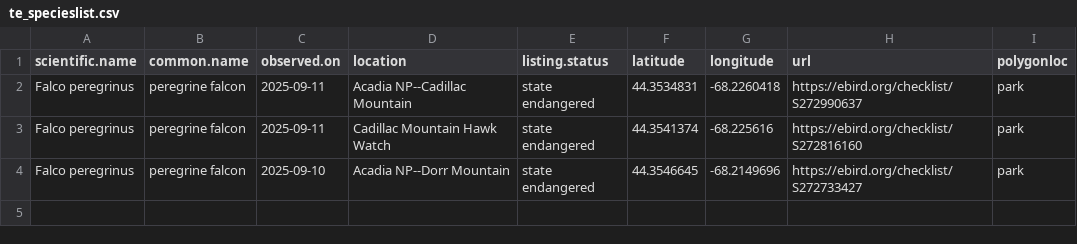
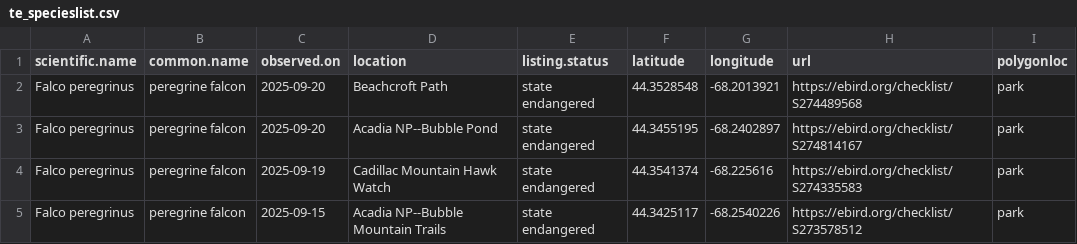
Before and after one commit to Kylelima21/ANP_managers_report, a CSV file: email_alerts/outputs/te_specieslist.csv, drawn as a sheet.

```diff
--- a/email_alerts/outputs/te_specieslist.csv
+++ b/email_alerts/outputs/te_specieslist.csv
@@ -1,4 +1,5 @@
 "scientific.name","common.name","observed.on","location","listing.status","latitude","longitude","url","polygonloc"
-"Falco peregrinus","peregrine falcon",2025-09-11,"Acadia NP--Cadillac Mountain","state endangered",44.3534831,-68.2260418,"https://ebird.org/checklist/S272990637","park"
-"Falco peregrinus","peregrine falcon",2025-09-11,"Cadillac Mountain Hawk Watch","state endangered",44.3541374,-68.225616,"https://ebird.org/checklist/S272816160","park"
-"Falco peregrinus","peregrine falcon",2025-09-10,"Acadia NP--Dorr Mountain","state endangered",44.3546645,-68.2149696,"https://ebird.org/checklist/S272733427","park"
+"Falco peregrinus","peregrine falcon",2025-09-20,"Beachcroft Path","state endangered",44.3528548,-68.2013921,"https://ebird.org/checklist/S274489568","park"
+"Falco peregrinus","peregrine falcon",2025-09-20,"Acadia NP--Bubble Pond","state endangered",44.3455195,-68.2402897,"https://ebird.org/checklist/S274814167","park"
+"Falco peregrinus","peregrine falcon",2025-09-19,"Cadillac Mountain Hawk Watch","state endangered",44.3541374,-68.225616,"https://ebird.org/checklist/S274335583","park"
+"Falco peregrinus","peregrine falcon",2025-09-15,"Acadia NP--Bubble Mountain Trails","state endangered",44.3425117,-68.2540226,"https://ebird.org/checklist/S273578512","park"
```
Also changed, not shown: email_alerts/outputs/invasive_pestslist.csv, email_alerts/outputs/rare_specieslist.csv, 3 other files.
